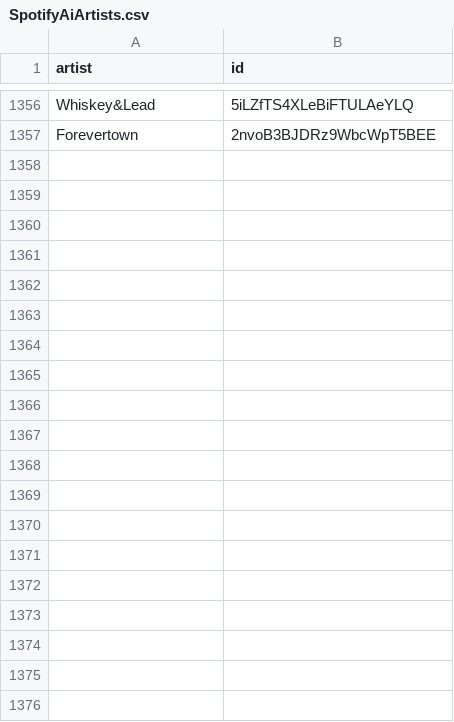
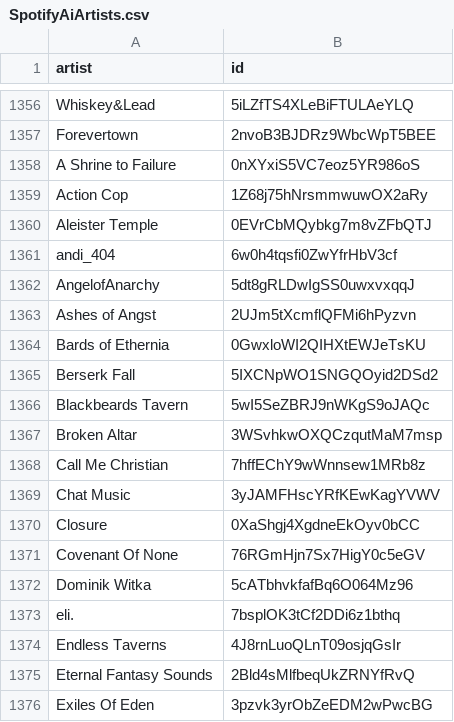
Before and after one commit to BenediktBahl/spotify-ai-blocker, a CSV file: SpotifyAiArtists.csv, drawn as a sheet; only a part is shown, gaps mark what is left out; the diff covers the shown part only.

Commit message:
+56, fixes #55
Source: https://github.com/romiem/ai-bands, MIT License

```diff
--- a/SpotifyAiArtists.csv
+++ b/SpotifyAiArtists.csv
@@ -1357 +1357,20 @@ Whiskey&Lead,5iLZfTS4XLeBiFTULAeYLQ
 Forevertown,2nvoB3BJDRz9WbcWpT5BEE
+A Shrine to Failure,0nXYxiS5VC7eoz5YR986oS
+Action Cop,1Z68j75hNrsmmwuwOX2aRy
+Aleister Temple,0EVrCbMQybkg7m8vZFbQTJ
+andi_404,6w0h4tqsfi0ZwYfrHbV3cf
+AngelofAnarchy,5dt8gRLDwIgSS0uwxvxqqJ
+Ashes of Angst,2UJm5tXcmflQFMi6hPyzvn
+Bards of Ethernia,0GwxloWI2QIHXtEWJeTsKU
+Berserk Fall,5IXCNpWO1SNGQOyid2DSd2
+Blackbeards Tavern,5wI5SeZBRJ9nWKgS9oJAQc
+Broken Altar,3WSvhkwOXQCzqutMaM7msp
+Call Me Christian,7hffEChY9wWnnsew1MRb8z
+Chat Music,3yJAMFHscYRfKEwKagYVWV
+Closure,0XaShgj4XgdneEkOyv0bCC
+Covenant Of None,76RGmHjn7Sx7HigY0c5eGV
+Dominik Witka,5cATbhvkfafBq6O064Mz96
+eli.,7bsplOK3tCf2DDi6z1bthq
+Endless Taverns,4J8rnLuoQLnT09osjqGsIr
+Eternal Fantasy Sounds,2Bld4sMlfbeqUkZRNYfRvQ
+Exiles Of Eden,3pzvk3yrObZeEDM2wPwcBG
```
Also changed, not shown: 37 added rows elsewhere in this file.
